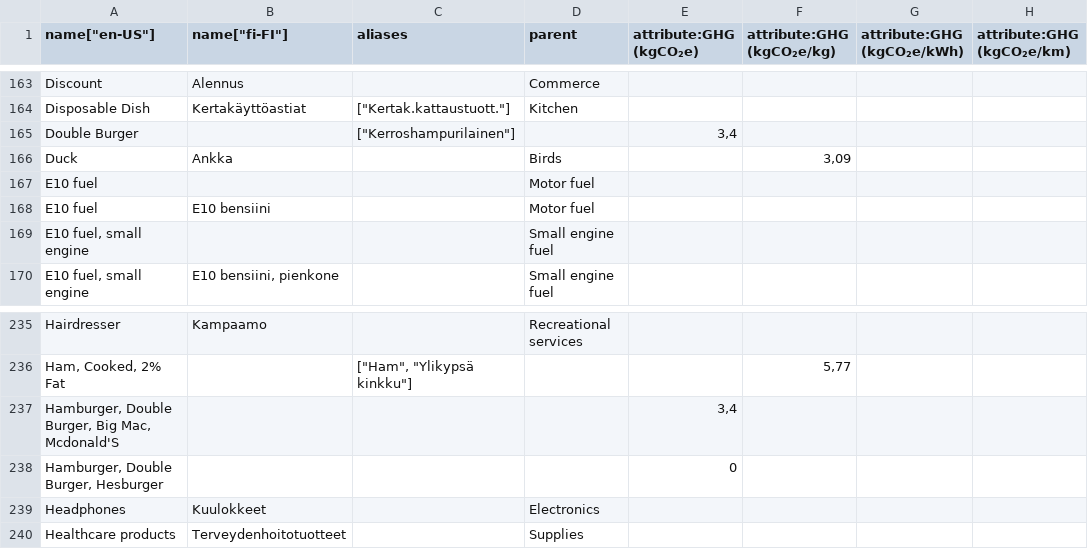
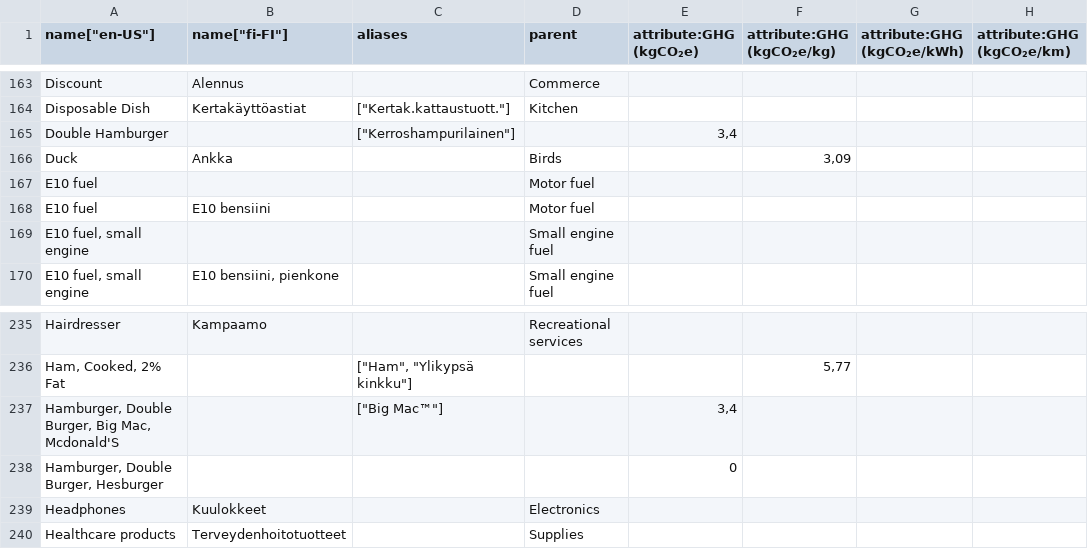
Before and after one commit to torava/pim-api, a CSV file: seeds/categories_en.csv, drawn as a sheet; only a part is shown, gaps mark what is left out; the diff names each change by its address in the sheet, - before the commit and + after, or states it on an @@ line.

Commit message:
Added alias

```diff
--- a/seeds/categories_en.csv
+++ b/seeds/categories_en.csv
-A165 (name["en-US"]): Double Burger
+A165 (name["en-US"]): Double Hamburger
-C237 (aliases): (empty)
+C237 (aliases): ["Big Mac™"]
```
